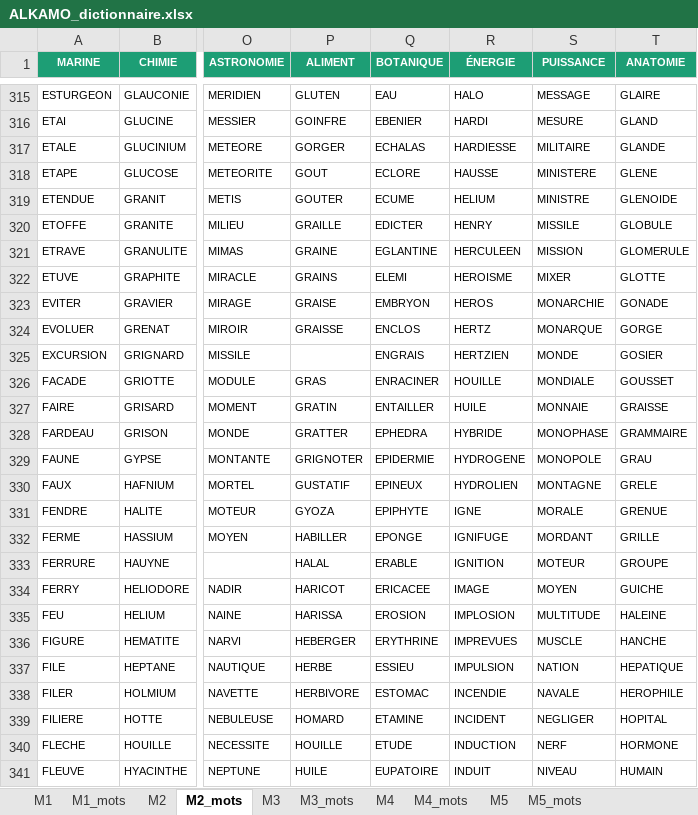
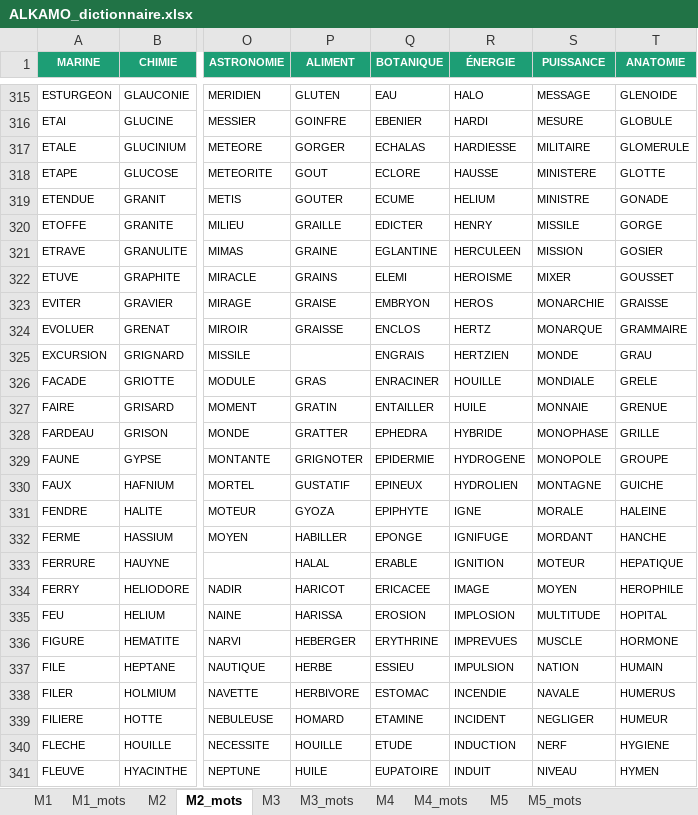
Before and after one commit to beldjehemalkma-bit/ALKAMO, an Excel workbook: ALKAMO_dictionnaire.xlsx, sheet M2_mots, drawn as a sheet; only a part is shown, gaps mark what is left out; values as stored, in another font and other column widths than the file's, no borders; conditional formats not drawn; the diff covers the shown part only; the diff names each change by its address in the sheet, - before the commit and + after, or states it on an @@ line.

```diff
--- a/ALKAMO_dictionnaire.xlsx (sheet M2_mots)
+++ b/ALKAMO_dictionnaire.xlsx (sheet M2_mots)
-T315 (ANATOMIE): GLAIRE
+T315 (ANATOMIE): GLENOIDE
-T316 (ANATOMIE): GLAND
+T316 (ANATOMIE): GLOBULE
-T317 (ANATOMIE): GLANDE
+T317 (ANATOMIE): GLOMERULE
-T318 (ANATOMIE): GLENE
+T318 (ANATOMIE): GLOTTE
-T319 (ANATOMIE): GLENOIDE
+T319 (ANATOMIE): GONADE
-T320 (ANATOMIE): GLOBULE
+T320 (ANATOMIE): GORGE
-T321 (ANATOMIE): GLOMERULE
+T321 (ANATOMIE): GOSIER
-T322 (ANATOMIE): GLOTTE
+T322 (ANATOMIE): GOUSSET
-T323 (ANATOMIE): GONADE
+T323 (ANATOMIE): GRAISSE
-T324 (ANATOMIE): GORGE
+T324 (ANATOMIE): GRAMMAIRE
-T325 (ANATOMIE): GOSIER
+T325 (ANATOMIE): GRAU
-T326 (ANATOMIE): GOUSSET
+T326 (ANATOMIE): GRELE
-T327 (ANATOMIE): GRAISSE
+T327 (ANATOMIE): GRENUE
-T328 (ANATOMIE): GRAMMAIRE
+T328 (ANATOMIE): GRILLE
-T329 (ANATOMIE): GRAU
+T329 (ANATOMIE): GROUPE
-T330 (ANATOMIE): GRELE
+T330 (ANATOMIE): GUICHE
-T331 (ANATOMIE): GRENUE
+T331 (ANATOMIE): HALEINE
-T332 (ANATOMIE): GRILLE
+T332 (ANATOMIE): HANCHE
-T333 (ANATOMIE): GROUPE
+T333 (ANATOMIE): HEPATIQUE
-T334 (ANATOMIE): GUICHE
+T334 (ANATOMIE): HEROPHILE
-T335 (ANATOMIE): HALEINE
+T335 (ANATOMIE): HOPITAL
-T336 (ANATOMIE): HANCHE
+T336 (ANATOMIE): HORMONE
-T337 (ANATOMIE): HEPATIQUE
+T337 (ANATOMIE): HUMAIN
-T338 (ANATOMIE): HEROPHILE
+T338 (ANATOMIE): HUMERUS
-T339 (ANATOMIE): HOPITAL
+T339 (ANATOMIE): HUMEUR
-T340 (ANATOMIE): HORMONE
+T340 (ANATOMIE): HYGIENE
-T341 (ANATOMIE): HUMAIN
+T341 (ANATOMIE): HYMEN
```
Also changed, not shown: 573 edited cells elsewhere in this sheet, sheet M4_mots, sheet M1_mots, sheet M3_mots, sheet RÉCAP GLOBAL, sheet M1, sheet M2, 2 more sheets.
